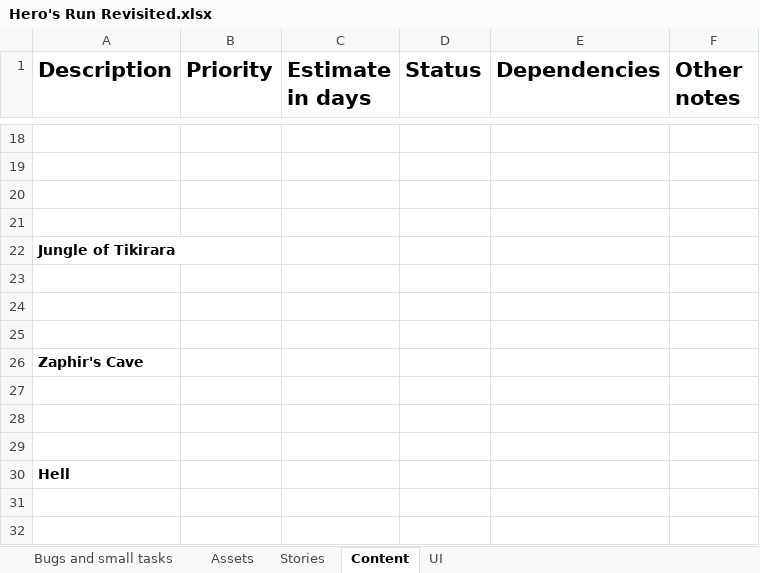
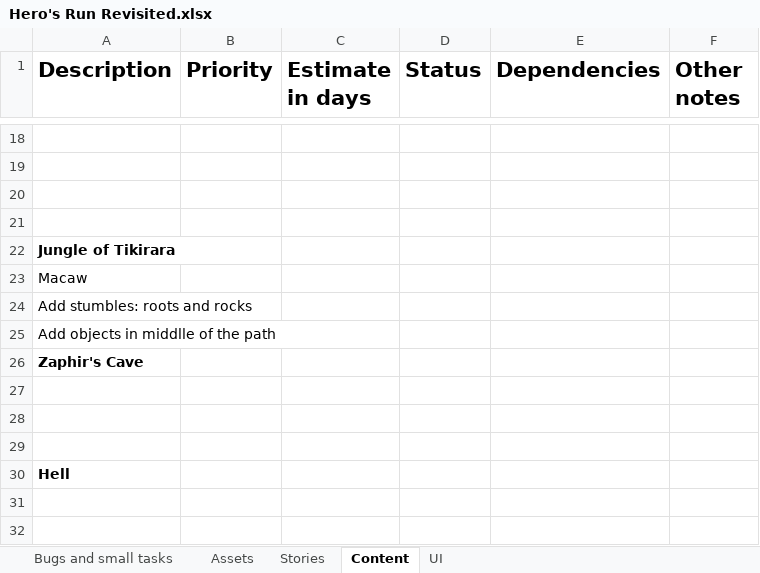
Before and after one commit to shahbazGamedev/Hero-s-Run, an Excel workbook: Documents/Hero's Run Revisited.xlsx, sheet Content, drawn as a sheet; only a part is shown, gaps mark what is left out; values as stored, in another font and other column widths than the file's, no borders; the diff names each change by its address in the sheet, - before the commit and + after, or states it on an @@ line.

```diff
--- a/Documents/Hero's Run Revisited.xlsx (sheet Content)
+++ b/Documents/Hero's Run Revisited.xlsx (sheet Content)
-A23 (Description): (empty)
+A23 (Description): Macaw
-A24 (Description): (empty)
+A24 (Description): Add stumbles: roots and rocks
-A25 (Description): (empty)
+A25 (Description): Add objects in middlle of the path
```
Also changed, not shown: sheet Stories, 8 other files.
